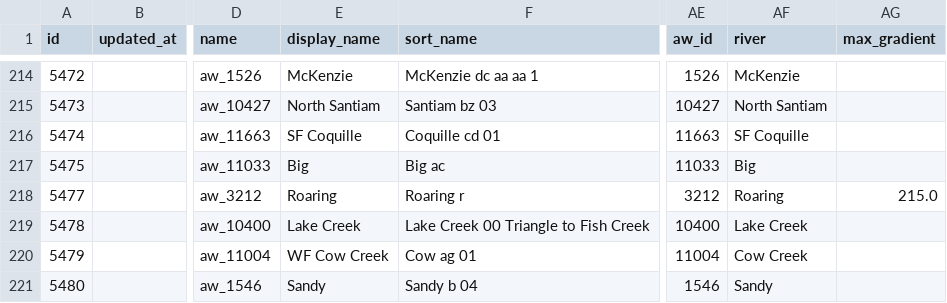
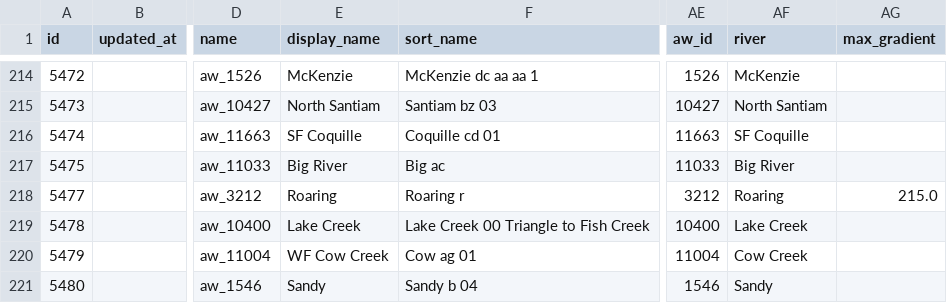
Before and after one commit to mousebrains/kayak_python, a CSV file: data/db/reach.csv, drawn as a sheet; only a part is shown, gaps mark what is left out; the diff names each change by its address in the sheet, - before the commit and + after, or states it on an @@ line.

```diff
--- a/data/db/reach.csv
+++ b/data/db/reach.csv
-E217 (display_name): Big
+E217 (display_name): Big River
-AF217 (river): Big
+AF217 (river): Big River
```
